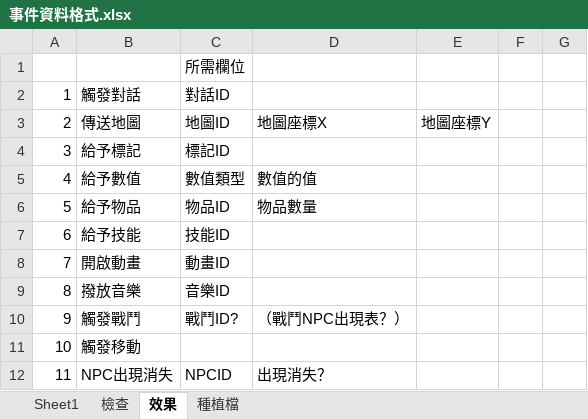
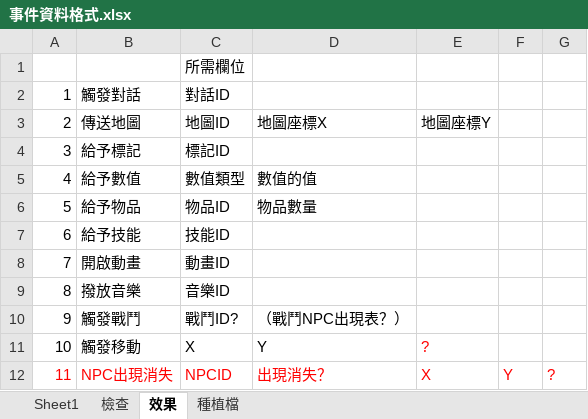
Before and after one commit to HEIENTAI/SoulOfSword, an Excel workbook: Docs/事件資料格式.xlsx, sheet 效果, drawn as a sheet; values as stored, in another font and other column widths than the file's, no borders; the diff names each change by its address in the sheet, - before the commit and + after, or states it on an @@ line.

Commit message:
1. 事件格式小修改

```diff
--- a/Docs/事件資料格式.xlsx (sheet 效果)
+++ b/Docs/事件資料格式.xlsx (sheet 效果)
-C11: (empty)
+C11: X
-D11: (empty)
+D11: Y
-E11: (empty)
+E11: ?
-A12:D12 text colour: black
+A12:D12 text colour: #FF0000
-E12: (empty)
+E12: X
-F12: (empty)
+F12: Y
-G12: (empty)
+G12: ?
```
Also changed, not shown: sheet 種植檔, sheet 檢查.
